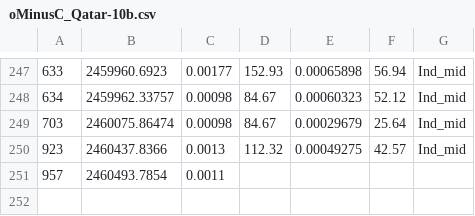
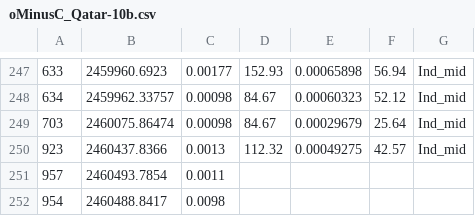
Before and after one commit to UnfortuNate756/VIP_nathan_2025, a CSV file: oMinusC_Qatar-10b.csv, drawn as a sheet; only a part is shown, gaps mark what is left out; the diff names each change by its address in the sheet, - before the commit and + after, or states it on an @@ line.

Commit message:
Update oMinusC_Qatar-10b.csv
added the transit information for 6-26-2024

```diff
--- a/oMinusC_Qatar-10b.csv
+++ b/oMinusC_Qatar-10b.csv
+row 252: 954 | 2460488.8417 | 0.0098
```
